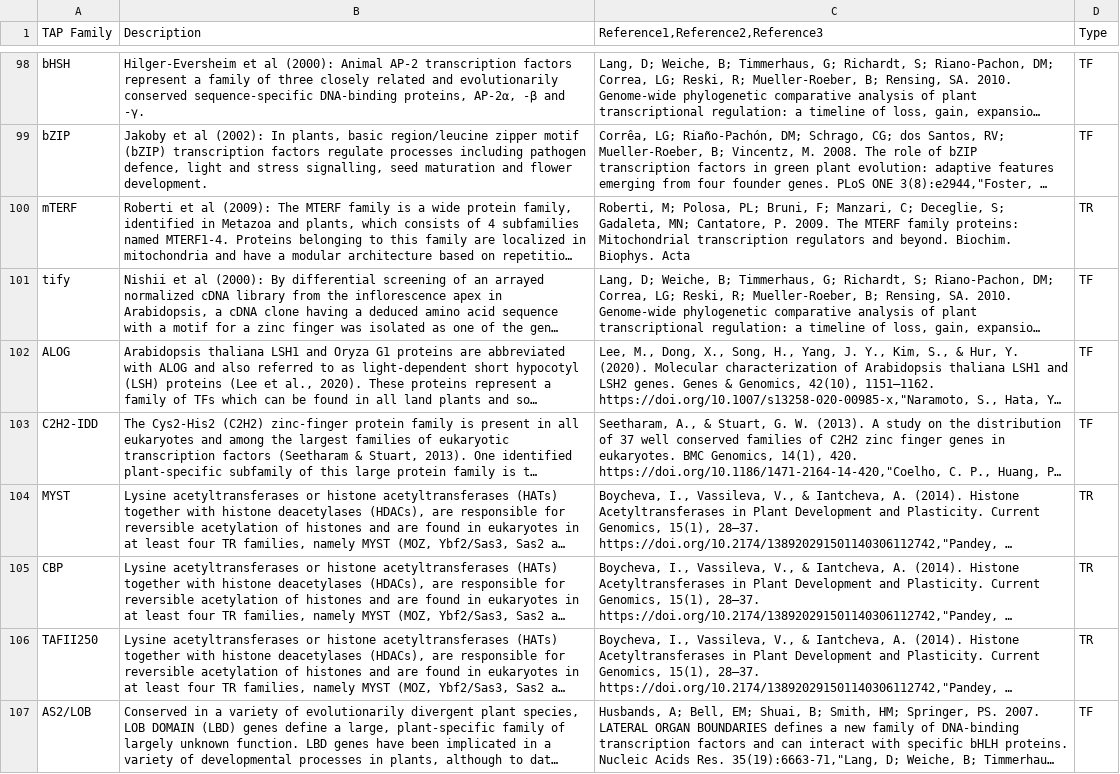
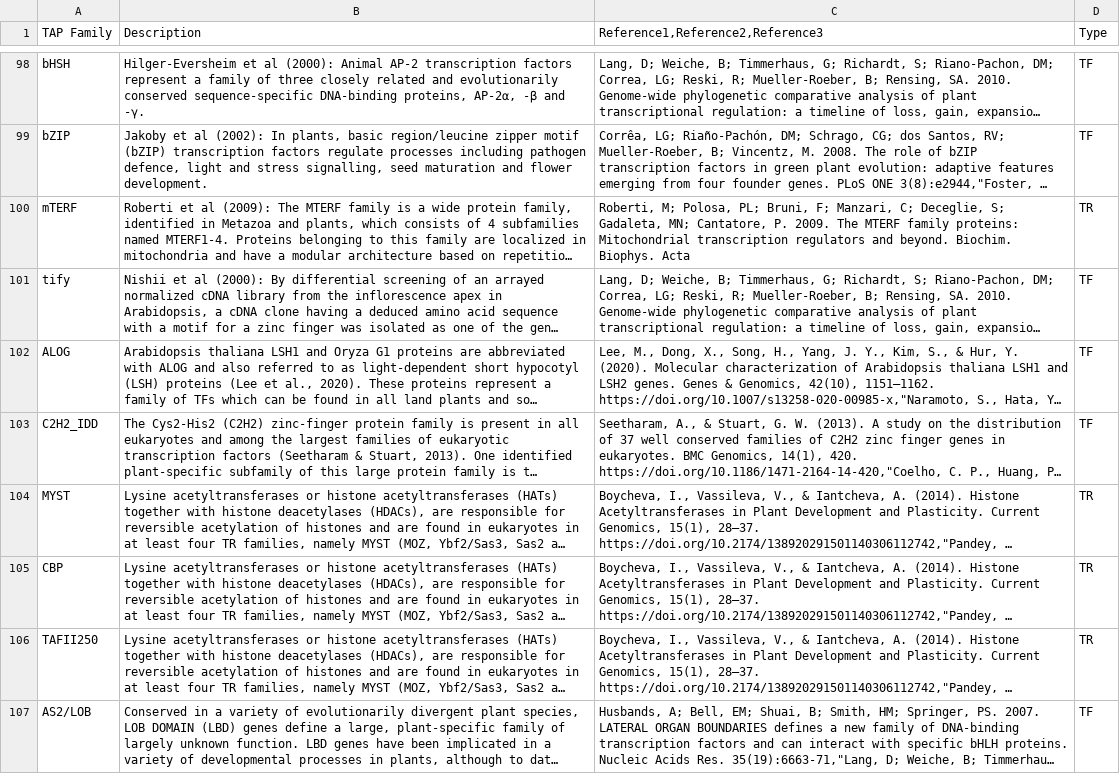
Before and after one commit to Rensing-Lab/TAPscan-v4-website, a CSV file: _data/import-tapinfo/tapinfo_v4.csv, drawn as a sheet; only a part is shown, gaps mark what is left out; long unchanged cells end in …; the diff names each change by its address in the sheet, - before the commit and + after, or states it on an @@ line.

Commit message:
fix tap name

```diff
--- a/_data/import-tapinfo/tapinfo_v4.csv
+++ b/_data/import-tapinfo/tapinfo_v4.csv
-A103 (TAP Family): C2H2-IDD
+A103 (TAP Family): C2H2_IDD
```
